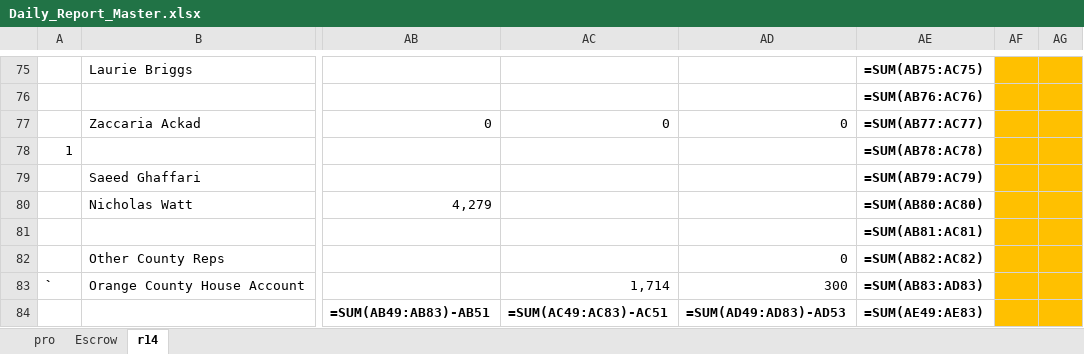
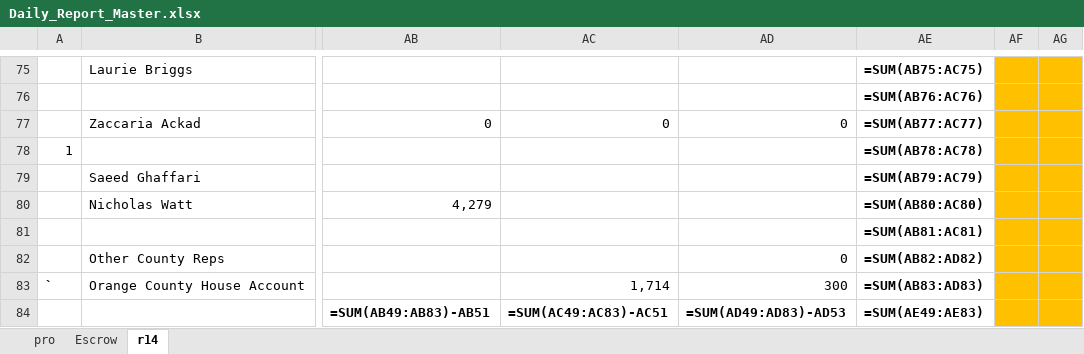
Before and after one commit to pacificcoasttitle/manager-reports, an Excel workbook: docs/templates/Daily_Report_Master.xlsx, sheet r14, drawn as a sheet; only a part is shown, gaps mark what is left out; values as stored, in another font and other column widths than the file's, no borders; formulas are shown in place of their values; 1 other sheet too large or unreadable and not compared; the diff names each change by its address in the sheet, - before the commit and + after, or states it on an @@ line.

```diff
--- a/docs/templates/Daily_Report_Master.xlsx (sheet r14)
+++ b/docs/templates/Daily_Report_Master.xlsx (sheet r14)
-AE82: =SUM(AB82:AC82)
+AE82: =SUM(AB82:AD82)
```
Also changed, not shown: 4 other files.
